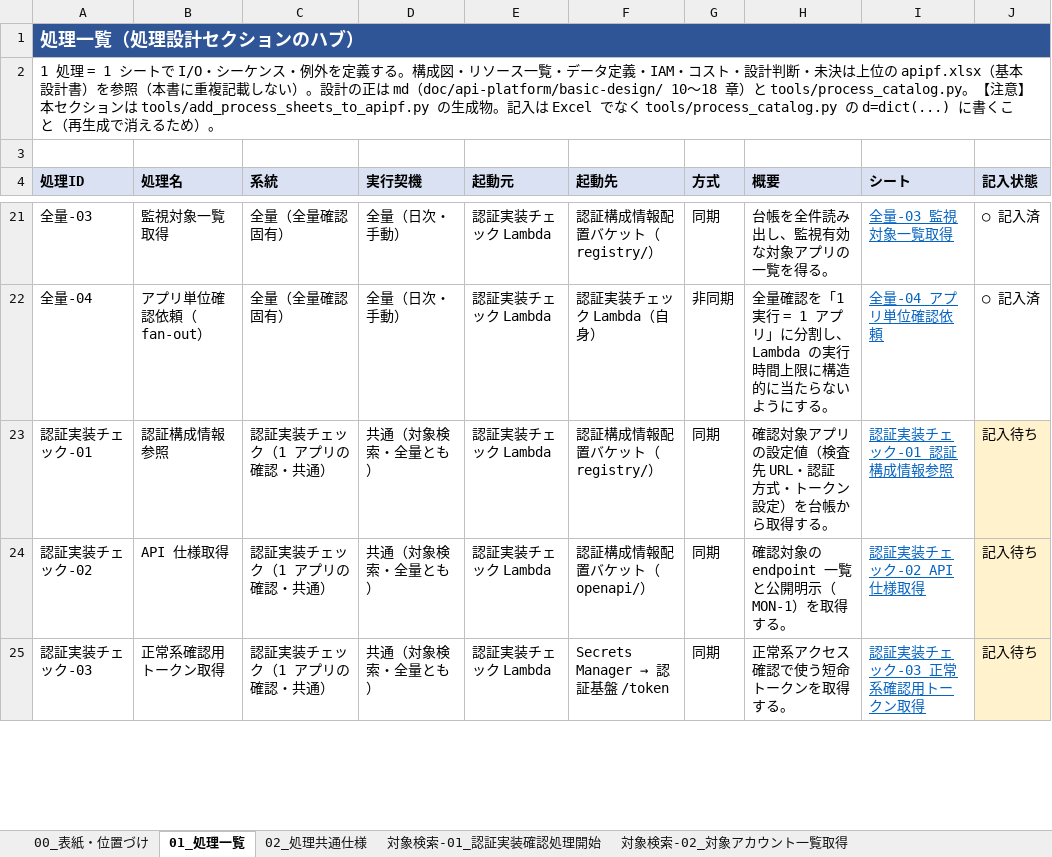
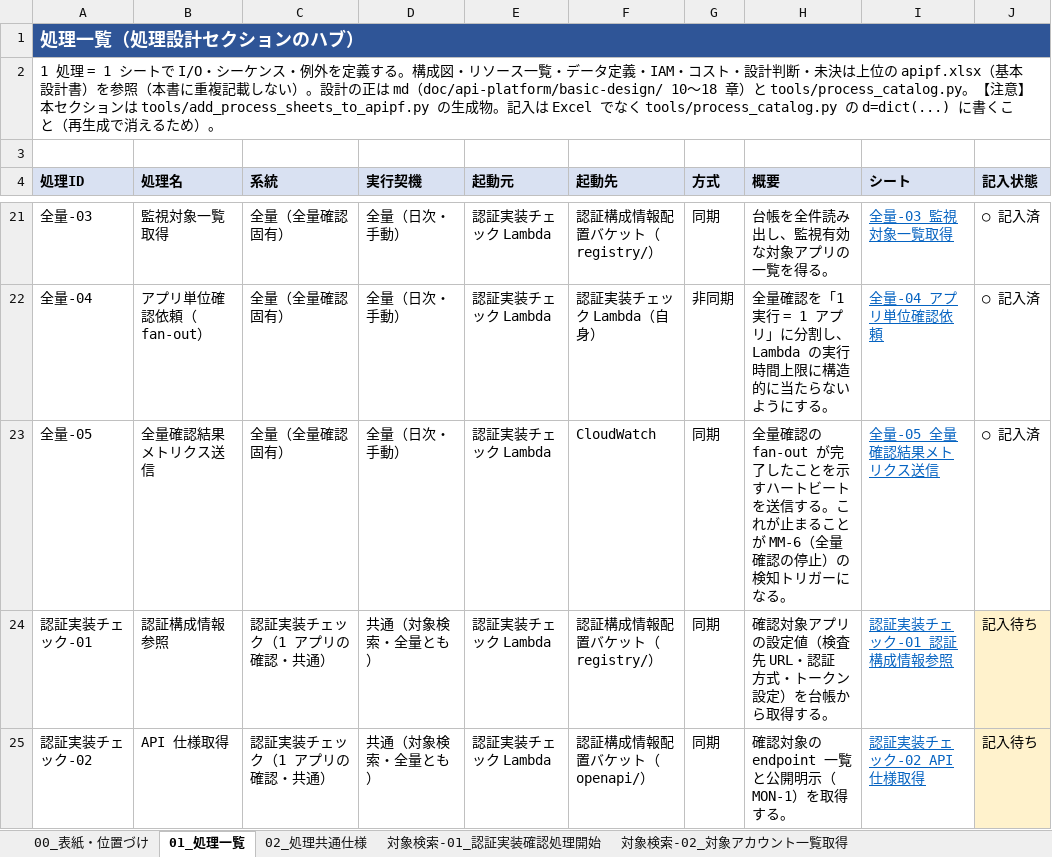
Before and after one commit to suepie/aws-atuh-poc, an Excel workbook: doc/excel/apipf-process-design.xlsx, sheet 01_処理一覧, drawn as a sheet; only a part is shown, gaps mark what is left out; the shorter side is filled out with more unchanged rows; values as stored, in another font and other column widths than the file's, no borders; the diff names each change by its address in the sheet, - before the commit and + after, or states it on an @@ line.

Commit message:
全量確認の停止検知 MM-6 を新設 + 未決 3 件を確定
確定した設計判断（2026-09-15）:
- M-Q-PD-17: 全量確認の停止検知を MM-6 として新設。全量-05 が FullScanLastSuccess を
  emit し、48 時間欠損で発報（日次実行に対し 2 回分の余裕。検知の遅れは許容）
- M-Q-PD-15: FlexibleTimeWindow は OFF で確定。FLEXIBLE の効果（起動の分散による
  スロットリング回避）はスケジュール 2 本の本設計では得られず、実行時刻が読めなくなる
  不利益の方が大きいため
- M-Q-PD-18: fan-out の同時実行を 10 件までに制限。10 件ずつのバッチで invoke し、
  巡回起点の検査を圧迫しないようにする

反映:
- 全量-05「全量確認結果メトリクス送信」を新設（巡回の 対象検索-14 と対になる処理）
  親が割り振りを終えたことを示す。子の完了は待たない旨を明記
- 18 章 §18.5.1 に MM-6 を追加し、巡回と全量の両方にハートビートを持たせる構成に
- WBS v7: B10-i（MM-6 アラーム）新設・B1-i に FullScanLastSuccess 追加（+2 人時）
  B3-i を 6 時間欠損に、B6-i/B7-i を On-failure Destination 表記に更新
  合計 487 → 489 人時（127 行）

処理 33 → 34 件、詳細記入済み 20/34

```diff
--- a/doc/excel/apipf-process-design.xlsx (sheet 01_処理一覧)
+++ b/doc/excel/apipf-process-design.xlsx (sheet 01_処理一覧)
+row 23: 全量-05 | 全量確認結果メトリクス送信 | 全量（全量確認 固有） | 全量（日次・手動） | 認証実装チェック Lambda | CloudWatch | 同期 | 全量確認の fan-out が完了したことを示すハートビートを送信する。これが止まることが MM-6（全量確認の停止）の検知トリガーになる。 | 全量-05_全量確認結果メトリクス送信 | ○ 記入済
```
Also changed, not shown: sheet 全量-04_アプリ単位確認依頼, sheet 全量-01_全量確認処理開始（定期）, other sheet tabs, 5 other files.
